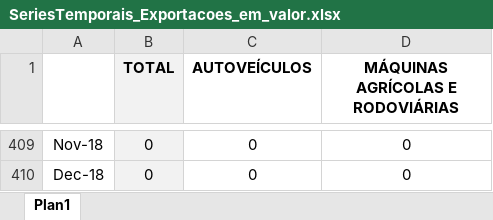
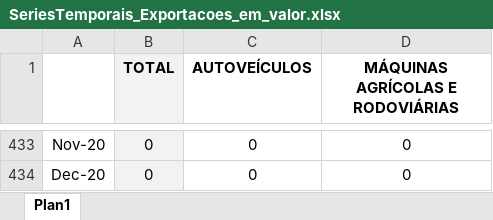
Before and after one commit to tomasbarcellos/anfavea, an Excel workbook: inst/ext/SeriesTemporais_Exportacoes_em_valor.xlsx, sheet Plan1, drawn as a sheet; only a part is shown, gaps mark what is left out; values as stored, in another font and other column widths than the file's, no borders; addresses are those after the commit; the diff covers the shown part only; the diff names each change by its address in the sheet, - before the commit and + after, or states it on an @@ line.

```diff
--- a/inst/ext/SeriesTemporais_Exportacoes_em_valor.xlsx (sheet Plan1)
+++ b/inst/ext/SeriesTemporais_Exportacoes_em_valor.xlsx (sheet Plan1)
-A433: Nov-18
+A433: Nov-20
-A434: Dec-18
+A434: Dec-20
```
Also changed, not shown: 24 added rows and 2 edited cells elsewhere in this sheet, formulas that keep their value, inst/ext/SeriesTemporais_Autoveiculos.xlsm, inst/ext/SeriesTemporais_Emprego.xlsx, 11 other files.
